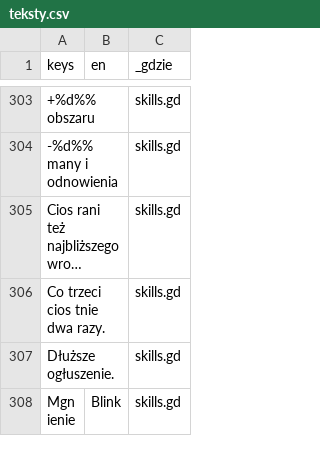
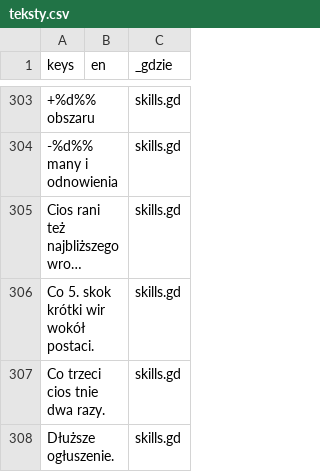
Before and after one commit to slota145/Watra-Mobile, a CSV file: translations/teksty.csv, drawn as a sheet; only a part is shown, gaps mark what is left out; the shorter side is filled out with more unchanged rows; long unchanged cells end in …; the diff covers the shown part only; the diff names each change by its address in the sheet, - before the commit and + after, or states it on an @@ line.

```diff
--- a/translations/teksty.csv
+++ b/translations/teksty.csv
+row 306: Co 5. skok krótki wir wokół postaci. |  | skills.gd
```
Also changed, not shown: 3 added rows, 4 removed rows and 1 edited cell elsewhere in this file, 13 other files.
